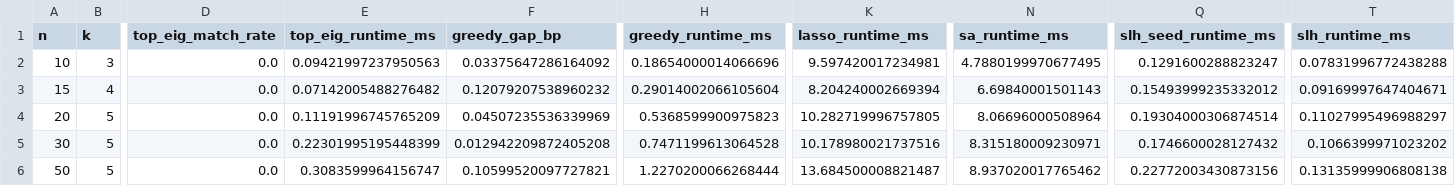
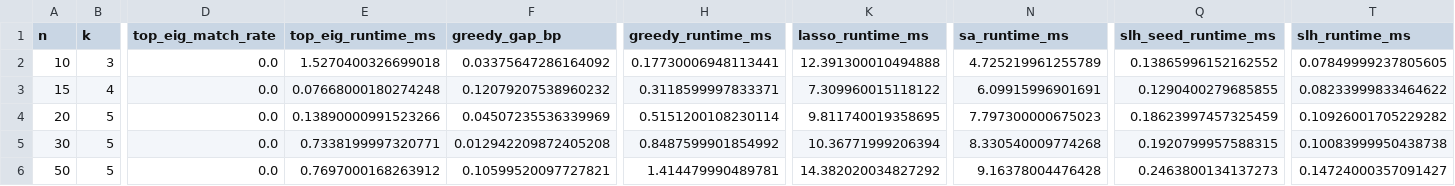
Before and after one commit to alanberdikulov/stoch-project, a CSV file: data/slh_real_agg.csv, drawn as a sheet; only a part is shown, gaps mark what is left out; the diff names each change by its address in the sheet, - before the commit and + after, or states it on an @@ line.

```diff
--- a/data/slh_real_agg.csv
+++ b/data/slh_real_agg.csv
-E2 (top_eig_runtime_ms): 0.09421997237950563
+E2 (top_eig_runtime_ms): 1.5270400326699018
-H2 (greedy_runtime_ms): 0.18654000014066696
+H2 (greedy_runtime_ms): 0.17730006948113441
-K2 (lasso_runtime_ms): 9.597420017234981
+K2 (lasso_runtime_ms): 12.391300010494888
-N2 (sa_runtime_ms): 4.7880199970677495
+N2 (sa_runtime_ms): 4.725219961255789
-Q2 (slh_seed_runtime_ms): 0.1291600288823247
+Q2 (slh_seed_runtime_ms): 0.13865996152162552
-T2 (slh_runtime_ms): 0.07831996772438288
+T2 (slh_runtime_ms): 0.07849999237805605
-E3 (top_eig_runtime_ms): 0.07142005488276482
+E3 (top_eig_runtime_ms): 0.07668000180274248
-H3 (greedy_runtime_ms): 0.29014002066105604
+H3 (greedy_runtime_ms): 0.3118599997833371
-K3 (lasso_runtime_ms): 8.204240002669394
+K3 (lasso_runtime_ms): 7.309960015118122
-N3 (sa_runtime_ms): 6.69840001501143
+N3 (sa_runtime_ms): 6.09915996901691
-Q3 (slh_seed_runtime_ms): 0.15493999235332012
+Q3 (slh_seed_runtime_ms): 0.1290400279685855
-T3 (slh_runtime_ms): 0.09169997647404671
+T3 (slh_runtime_ms): 0.08233999833464622
-E4 (top_eig_runtime_ms): 0.11191996745765209
+E4 (top_eig_runtime_ms): 0.13890000991523266
-H4 (greedy_runtime_ms): 0.5368599900975823
+H4 (greedy_runtime_ms): 0.5151200108230114
-K4 (lasso_runtime_ms): 10.282719996757805
+K4 (lasso_runtime_ms): 9.811740019358695
-N4 (sa_runtime_ms): 8.06696000508964
+N4 (sa_runtime_ms): 7.797300000675023
-Q4 (slh_seed_runtime_ms): 0.19304000306874514
+Q4 (slh_seed_runtime_ms): 0.18623997457325459
-T4 (slh_runtime_ms): 0.11027995496988297
+T4 (slh_runtime_ms): 0.10926001705229282
-E5 (top_eig_runtime_ms): 0.22301995195448399
+E5 (top_eig_runtime_ms): 0.7338199997320771
-H5 (greedy_runtime_ms): 0.7471199613064528
+H5 (greedy_runtime_ms): 0.8487599901854992
-K5 (lasso_runtime_ms): 10.178980021737516
+K5 (lasso_runtime_ms): 10.36771999206394
-N5 (sa_runtime_ms): 8.315180009230971
+N5 (sa_runtime_ms): 8.330540009774268
-Q5 (slh_seed_runtime_ms): 0.1746600028127432
+Q5 (slh_seed_runtime_ms): 0.1920799957588315
-T5 (slh_runtime_ms): 0.1066399971023202
+T5 (slh_runtime_ms): 0.10083999950438738
-E6 (top_eig_runtime_ms): 0.3083599964156747
+E6 (top_eig_runtime_ms): 0.7697000168263912
-H6 (greedy_runtime_ms): 1.2270200066268444
+H6 (greedy_runtime_ms): 1.414479990489781
-K6 (lasso_runtime_ms): 13.684500008821487
+K6 (lasso_runtime_ms): 14.382020034827292
-N6 (sa_runtime_ms): 8.937020017765462
+N6 (sa_runtime_ms): 9.16378004476428
-Q6 (slh_seed_runtime_ms): 0.22772003430873156
+Q6 (slh_seed_runtime_ms): 0.2463800134137273
-T6 (slh_runtime_ms): 0.13135999906808138
+T6 (slh_runtime_ms): 0.14724000357091427
```
Also changed, not shown: 5 other files.
